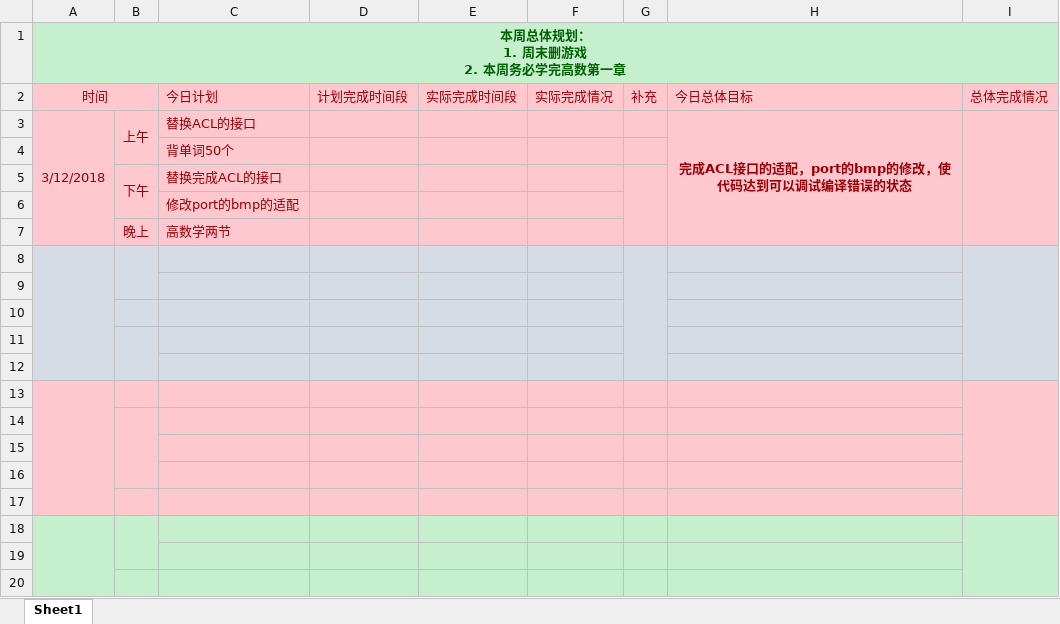
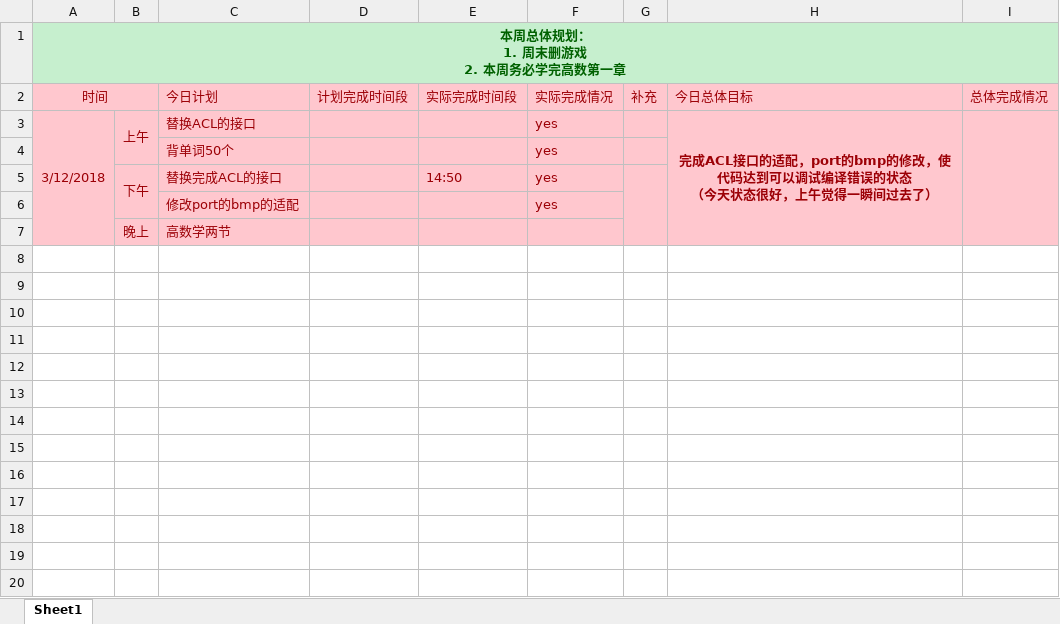
Before and after one commit to OOCC/PlanGIt, an Excel workbook: Personal/xueyu/plan/周计划-2018-03-12.xlsx, sheet Sheet1, drawn as a sheet; only a part is shown; values as stored, in another font and other column widths than the file's, no borders; ↵ is a line break in a cell; the diff covers the shown part only; the diff names each change by its address in the sheet, - before the commit and + after, or states it on an @@ line.

Commit message:
[week7 day1] 今天状态不错。时间过得很快

```diff
--- a/Personal/xueyu/plan/周计划-2018-03-12.xlsx (sheet Sheet1)
+++ b/Personal/xueyu/plan/周计划-2018-03-12.xlsx (sheet Sheet1)
-F3:F6 (实际完成情况): (empty)
+F3:F6 (实际完成情况): yes
-H3 (今日总体目标): …误的状态
+H3 (今日总体目标): …误的状态 ↵ （今天状态很好，上午觉得一瞬间过去了）
-E5 (实际完成时间段): (empty)
+E5 (实际完成时间段): 14:50
-row 8: (empty)
-row 9: (empty)
-row 10: (empty)
-row 11: (empty)
-row 12: (empty)
-row 13: (empty)
-row 14: (empty)
-row 15: (empty)
-row 16: (empty)
-row 17: (empty)
-row 18: (empty)
-row 19: (empty)
-row 20: (empty)
```
Also changed, not shown: 12 removed rows elsewhere in this sheet.
